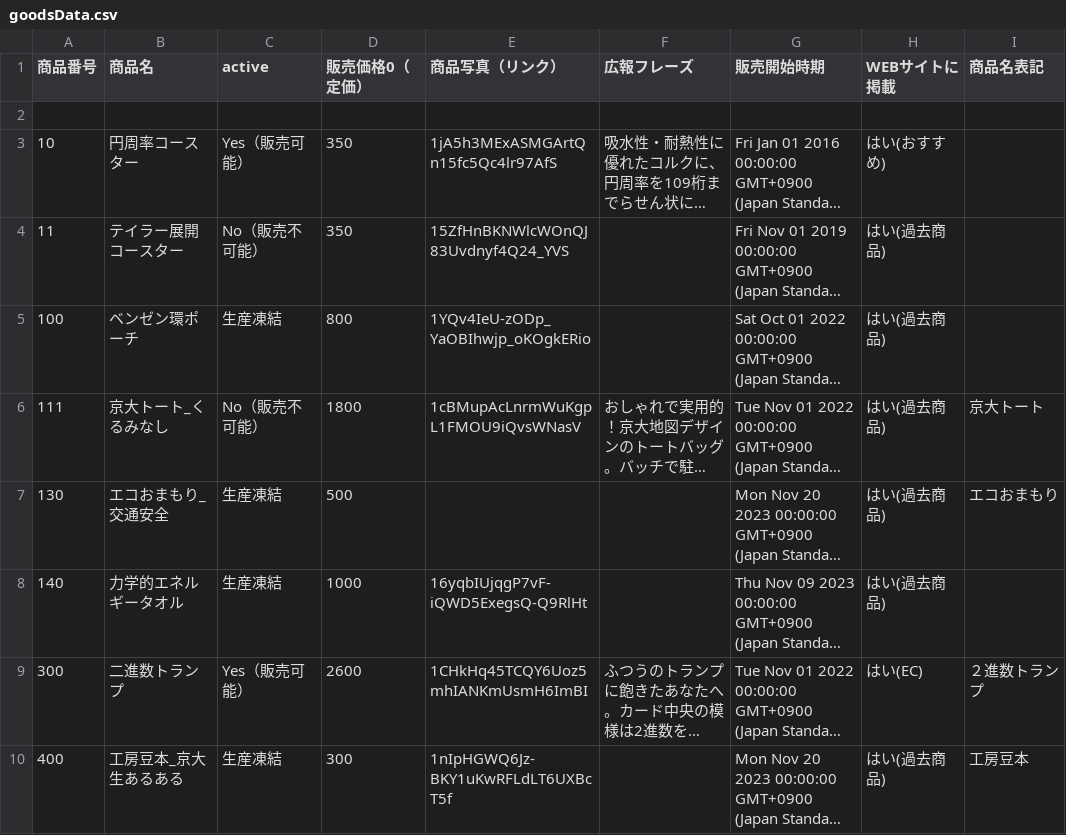
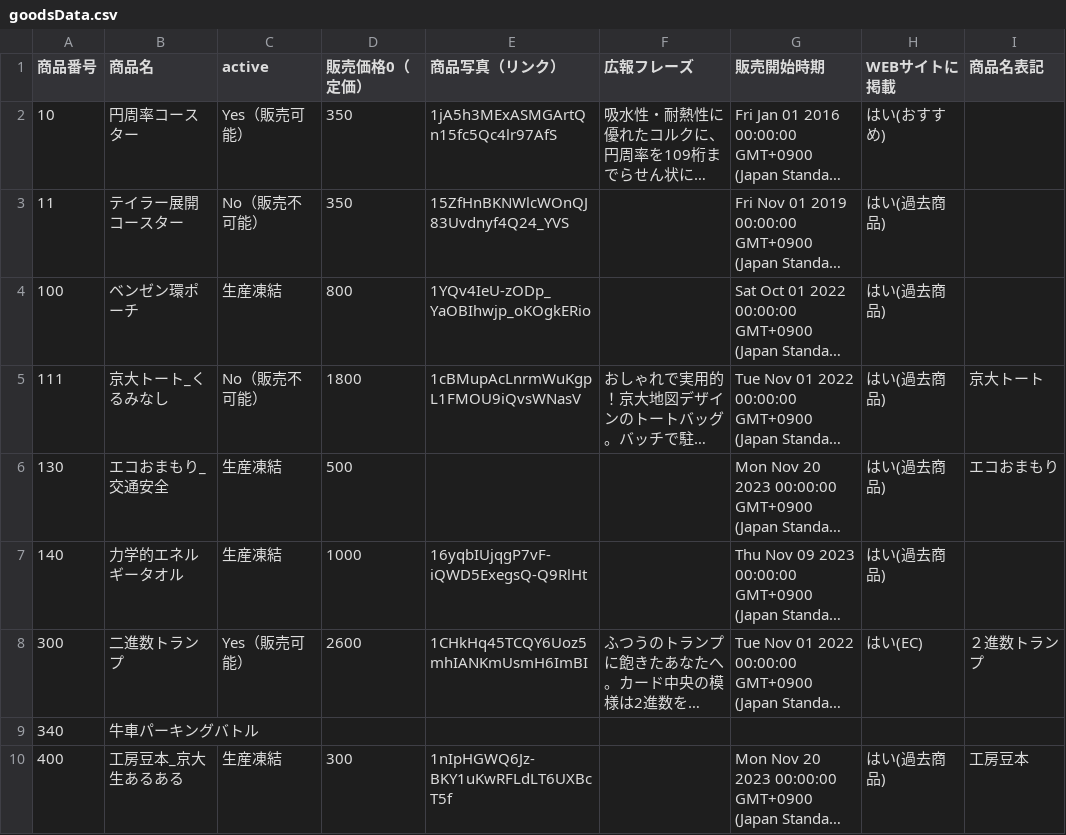
Before and after one commit to KyoudaiKobo/KyoudaiKobo.github.io, a CSV file: goodsData.csv, drawn as a sheet; only a part is shown; long unchanged cells end in …; removed rows and columns are numbered as before the commit, all else as after; the diff names each change by its address in the sheet, - before the commit and + after, or states it on an @@ line.

Commit message:
Update spreadsheet data 2026-04-25T04:16:54.908Z

```diff
--- a/goodsData.csv
+++ b/goodsData.csv
-row 2: (empty)
+row 9: 340 | 牛車パーキングバトル
```
